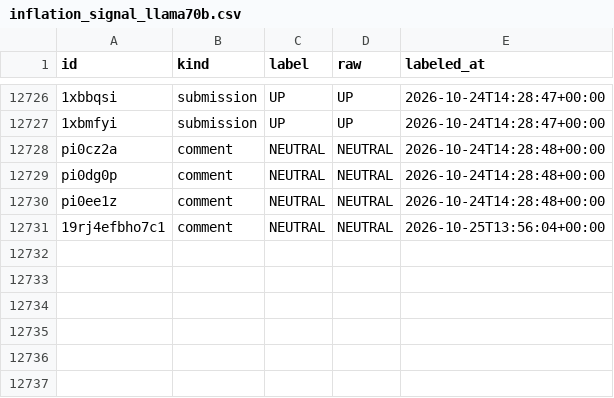
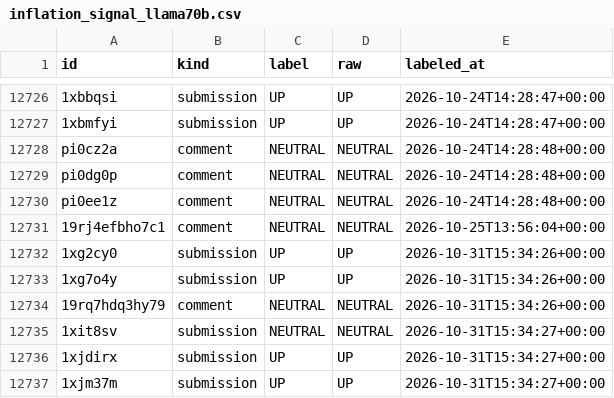
Before and after one commit to l-longo/ris-europe, a CSV file: labels/inflation_signal_llama70b.csv, drawn as a sheet; only a part is shown, gaps mark what is left out.

```diff
--- a/labels/inflation_signal_llama70b.csv
+++ b/labels/inflation_signal_llama70b.csv
@@ -12731 +12731,7 @@ pi0ee1z,comment,NEUTRAL,NEUTRAL,2026-10-24T14:28:48+00:00
 19rj4efbho7c1,comment,NEUTRAL,NEUTRAL,2026-10-25T13:56:04+00:00
+1xg2cy0,submission,UP,UP,2026-10-31T15:34:26+00:00
+1xg7o4y,submission,UP,UP,2026-10-31T15:34:26+00:00
+19rq7hdq3hy79,comment,NEUTRAL,NEUTRAL,2026-10-31T15:34:26+00:00
+1xit8sv,submission,NEUTRAL,NEUTRAL,2026-10-31T15:34:27+00:00
+1xjdirx,submission,UP,UP,2026-10-31T15:34:27+00:00
+1xjm37m,submission,UP,UP,2026-10-31T15:34:27+00:00
```
Also changed, not shown: data/daily_inflation.csv, data/daily_unemployment.csv, 3 other files.
